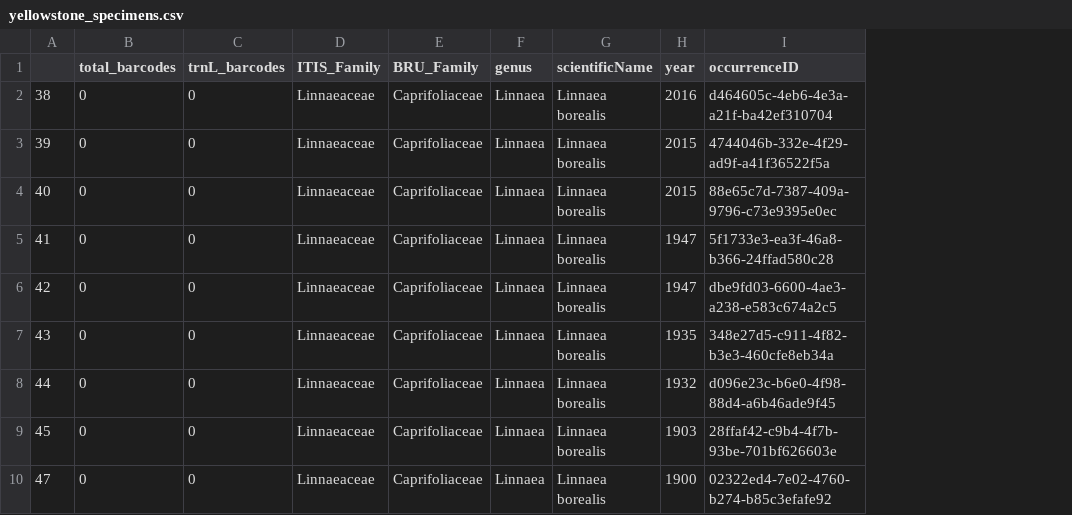
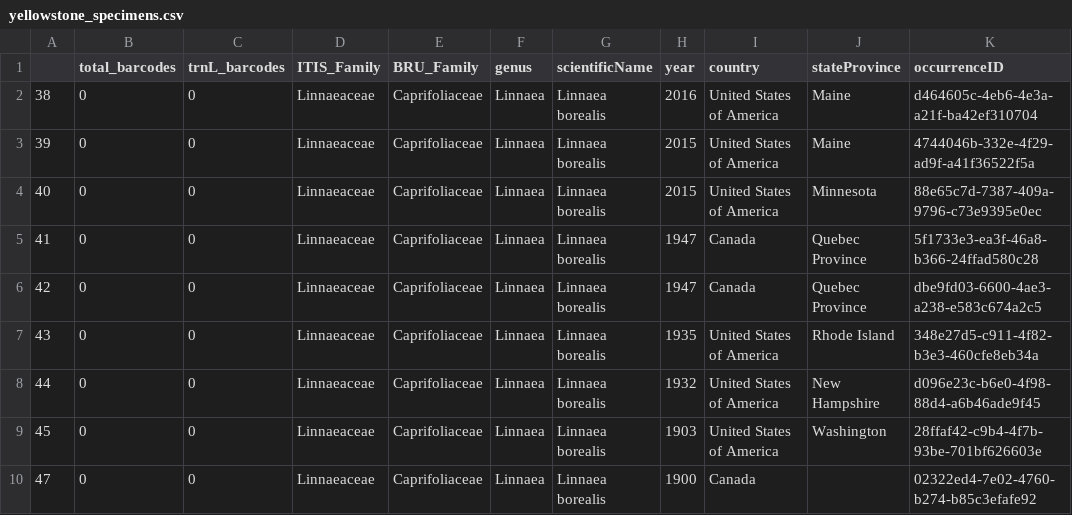
Before and after one commit to pgundral/herbarium-metabarcoding, a CSV file: data/yellowstone_specimens.csv, drawn as a sheet; only a part is shown; the diff names each change by its address in the sheet, - before the commit and + after, or states it on an @@ line.

Commit message:
identify YELL specimens

```diff
--- a/data/yellowstone_specimens.csv
+++ b/data/yellowstone_specimens.csv
+column I (country), rows 2-10: United States of America | United States of America | United States of America | Canada | Canada | United States of America | United States of America | United States of America | Canada
+column J (stateProvince), rows 2-9: Maine | Maine | Minnesota | Quebec Province | Quebec Province | Rhode Island | New Hampshire | Washington
```
